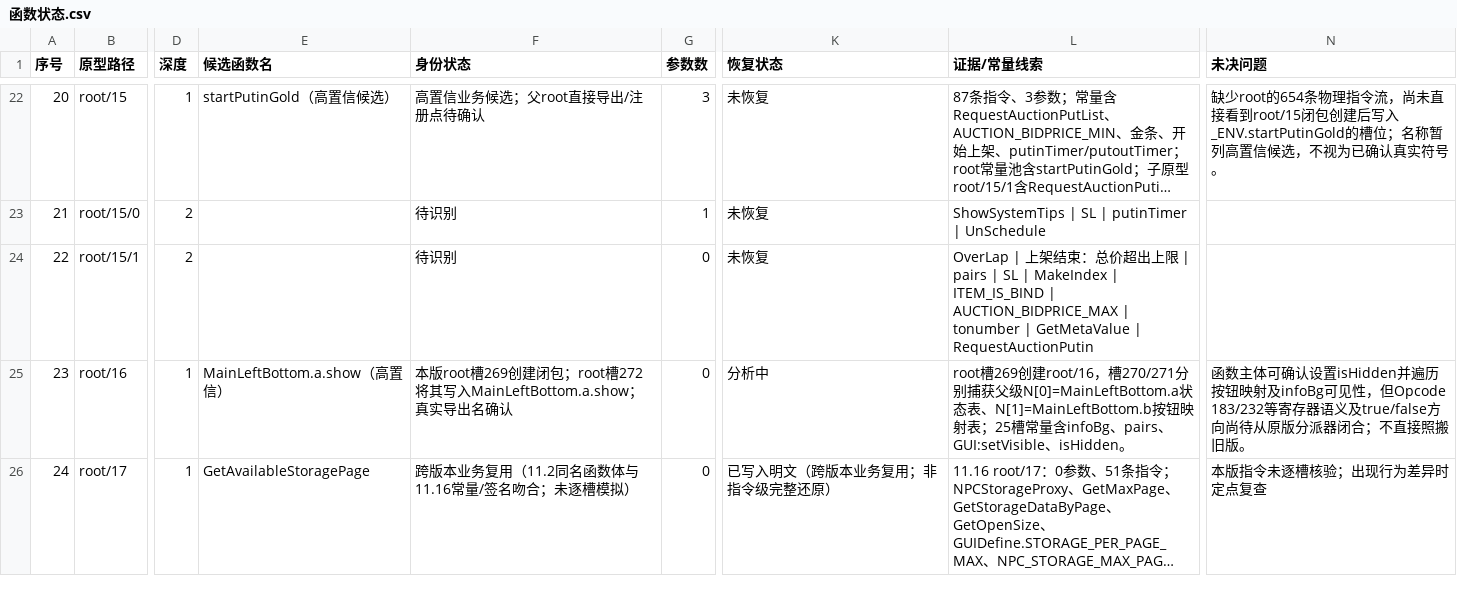
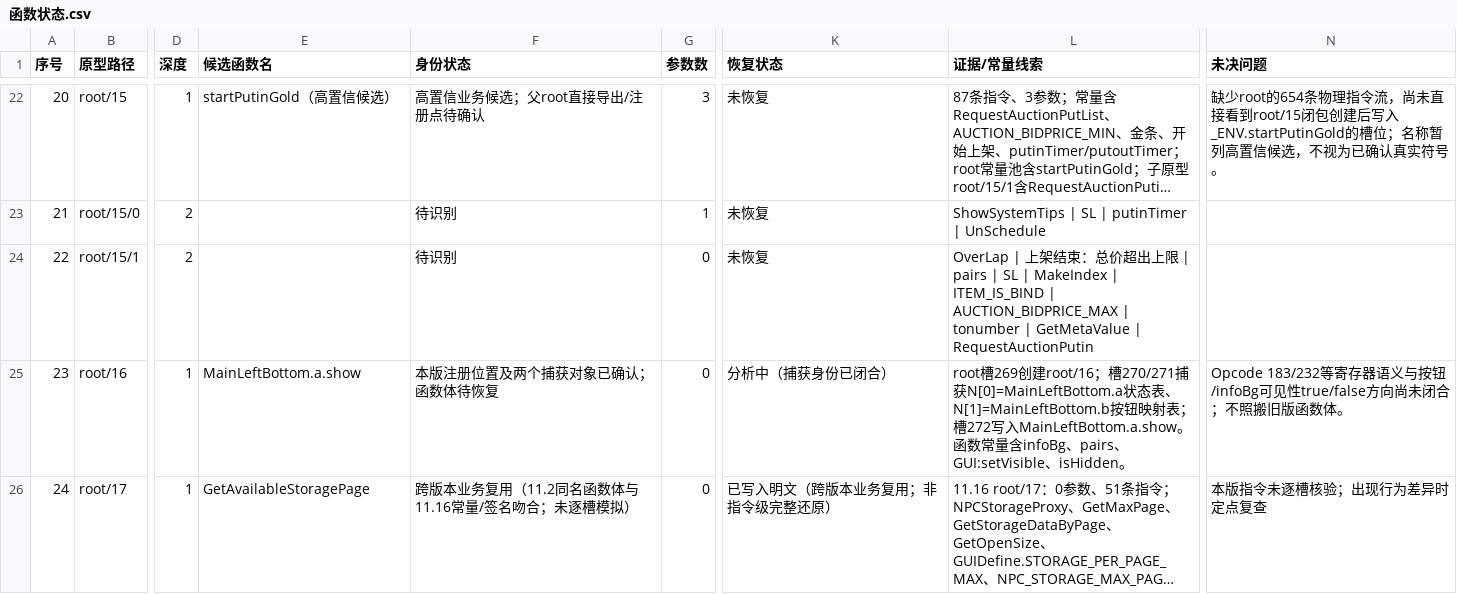
Before and after one commit to panchengdong88888/wjjm, a CSV file: 11.16/函数状态.csv, drawn as a sheet; only a part is shown, gaps mark what is left out; long unchanged cells end in …; the diff covers the shown part only; the diff names each change by its address in the sheet, - before the commit and + after, or states it on an @@ line.

```diff
--- a/11.16/函数状态.csv
+++ b/11.16/函数状态.csv
-E25 (候选函数名): MainLeftBottom.a.show（高置信）
+E25 (候选函数名): MainLeftBottom.a.show
-F25 (身份状态): 本版root槽269创建闭包；root槽272将其写入MainLeftBottom.a.show；真实导出名确认
+F25 (身份状态): 本版注册位置及两个捕获对象已确认；函数体待恢复
-K25 (恢复状态): 分析中
+K25 (恢复状态): 分析中（捕获身份已闭合）
-L25 (证据/常量线索): …建root/16，槽270/271分别捕获父级N[0]=MainLeftBottom.a状态表、N[1]=MainLeftBottom.b按钮映射表；25槽常量…
+L25 (证据/常量线索): …建root/16；槽270/271捕获N[0]=MainLeftBottom.a状态表、N[1]=MainLeftBottom.b按钮映射表；槽272写入MainLeftBottom.a.show。函数常量…
-N25 (未决问题): 函数主体可确认设置isHidden并遍历按钮映射及infoBg可见性，但Opcode 183/232等寄存器语义及true/false方向尚待从原版分派器闭合；不直接照搬旧版。
+N25 (未决问题): Opcode 183/232等寄存器语义与按钮/infoBg可见性true/false方向尚未闭合；不照搬旧版函数体。
```
Also changed, not shown: 8 edited cells elsewhere in this file.
